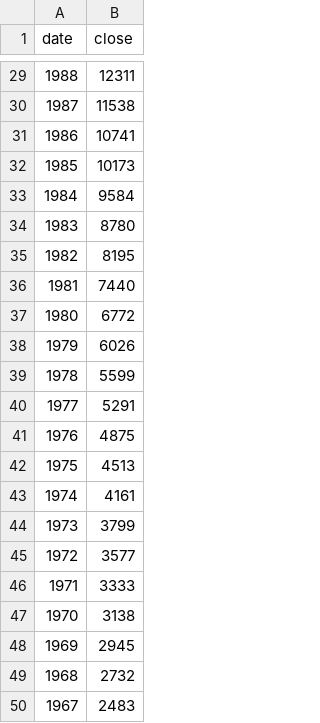
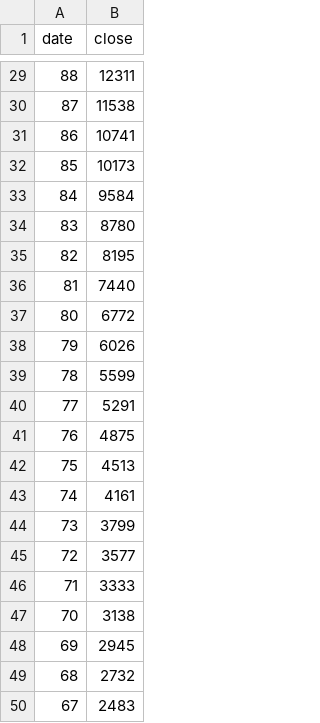
Before and after one commit to eurika23/eurika23.github.io, a CSV file: data4.csv, drawn as a sheet; only a part is shown, gaps mark what is left out; the diff covers the shown part only.

```diff
--- a/data4.csv
+++ b/data4.csv
@@ -29,22 +29,22 @@ date,close,
-1988,12311,
-1987,11538,
-1986,10741,
-1985,10173,
-1984,9584,
-1983,8780,
-1982,8195,
-1981,7440,
-1980,6772,
-1979,6026,
-1978,5599,
-1977,5291,
-1976,4875,
-1975,4513,
-1974,4161,
-1973,3799,
-1972,3577,
-1971,3333,
-1970,3138,
-1969,2945,
-1968,2732,
-1967,2483,
+88,12311,
+87,11538,
+86,10741,
+85,10173,
+84,9584,
+83,8780,
+82,8195,
+81,7440,
+80,6772,
+79,6026,
+78,5599,
+77,5291,
+76,4875,
+75,4513,
+74,4161,
+73,3799,
+72,3577,
+71,3333,
+70,3138,
+69,2945,
+68,2732,
+67,2483,
```
Also changed, not shown: 27 edited cells elsewhere in this file.
